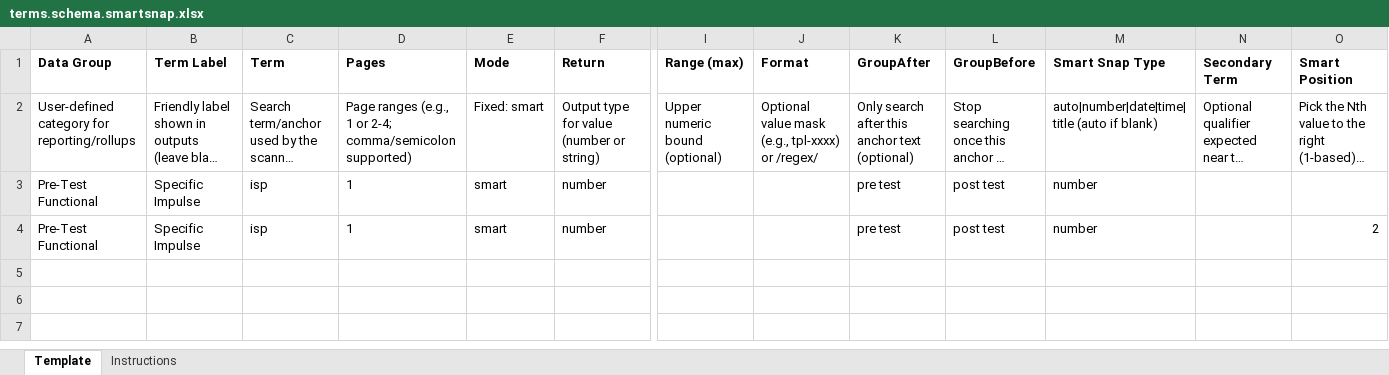
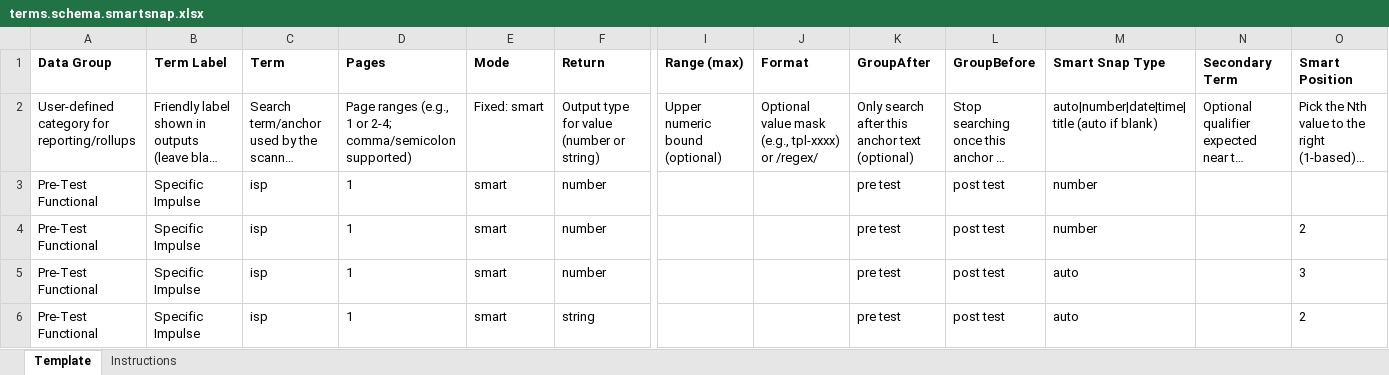
Before and after one commit to wodsyfounder-dotcom/PDF_Scanner, an Excel workbook: user_inputs/terms.schema.smartsnap.xlsx, sheet Template, drawn as a sheet; only a part is shown, gaps mark what is left out; long unchanged cells end in …; values as stored, in another font and other column widths than the file's, no borders; rows hold the shown columns only; the diff names each change by its address in the sheet, - before the commit and + after, or states it on an @@ line.

Commit message:
Update Terms and UI/UX

```diff
--- a/user_inputs/terms.schema.smartsnap.xlsx (sheet Template)
+++ b/user_inputs/terms.schema.smartsnap.xlsx (sheet Template)
-O4 alignment: right
+O4 alignment: left
+row 5: Pre-Test Functional | Specific Impulse | isp | 1 | smart | number |  |  | pre test | post test | auto |  | 3
+row 6: Pre-Test Functional | Specific Impulse | isp | 1 | smart | string |  |  | pre test | post test | auto |  | 2
```
Also changed, not shown: 3 other files.
